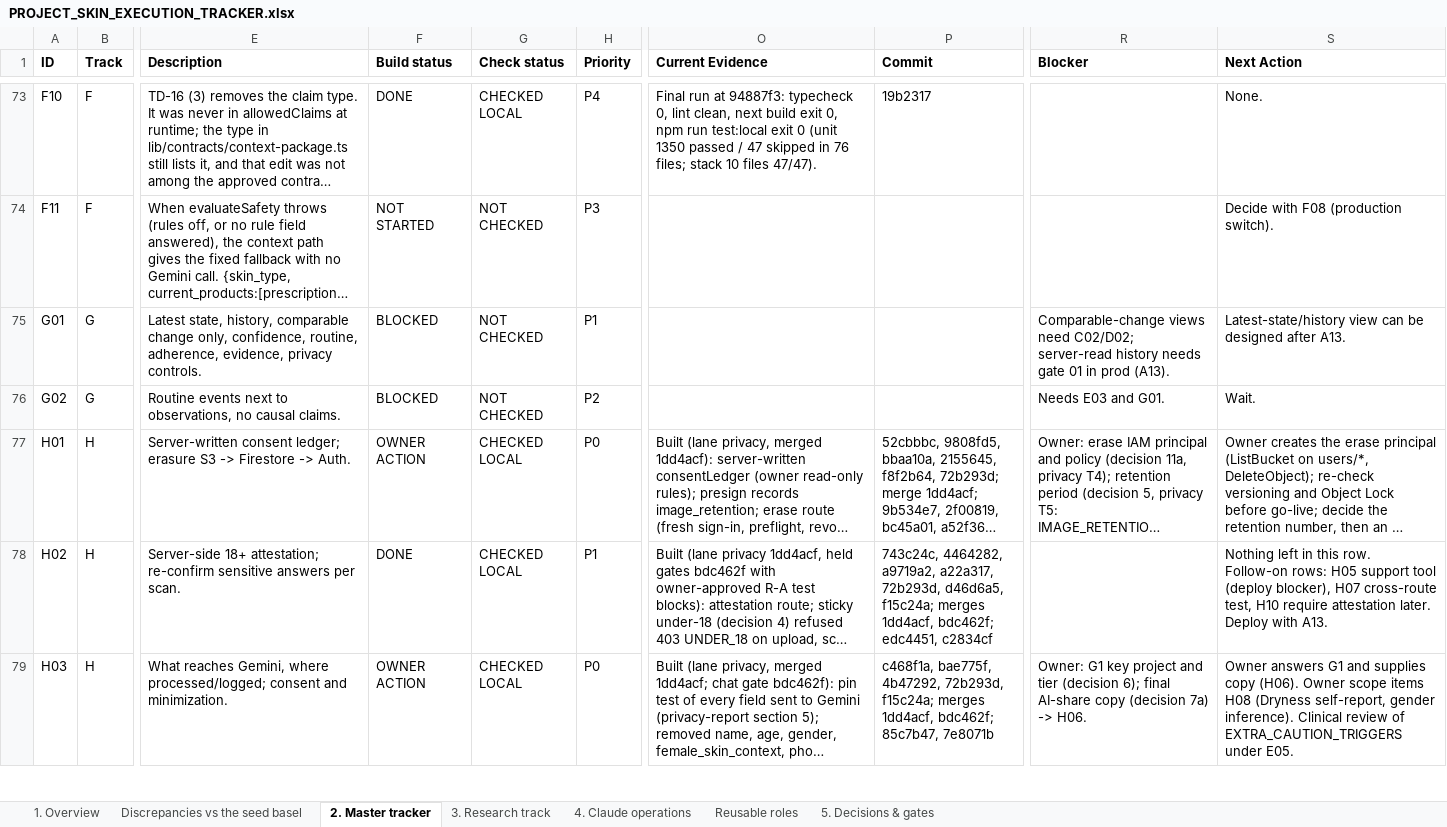
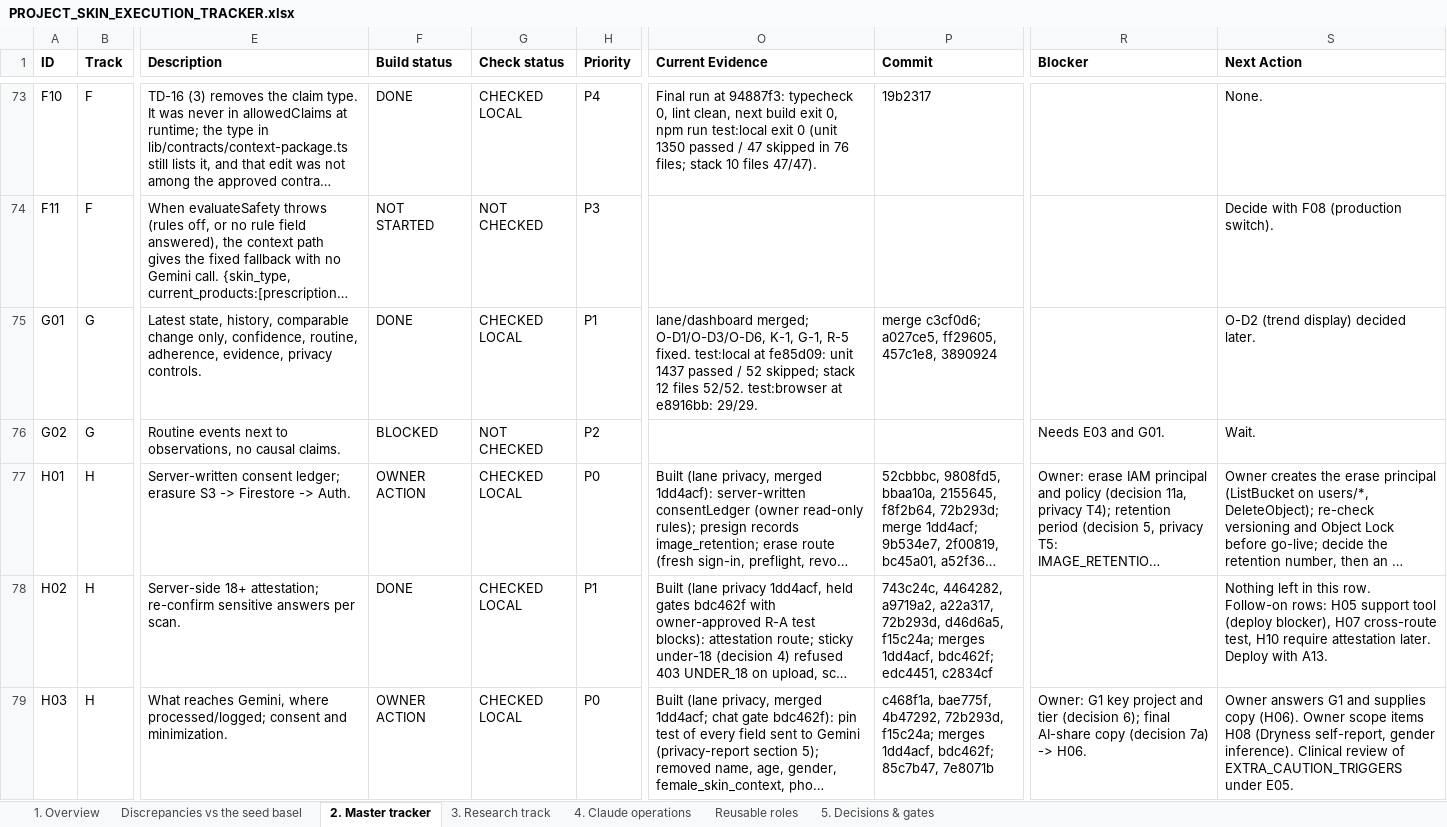
Before and after one commit to Divit-aggarwal/skin-check, an Excel workbook: docs/PROJECT_SKIN_EXECUTION_TRACKER.xlsx, sheet 2. Master tracker, drawn as a sheet; only a part is shown, gaps mark what is left out; long unchanged cells end in …; values as stored, in another font and other column widths than the file's, no borders; the diff covers the shown part only; the diff names each change by its address in the sheet, - before the commit and + after, or states it on an @@ line.

```diff
--- a/docs/PROJECT_SKIN_EXECUTION_TRACKER.xlsx (sheet 2. Master tracker)
+++ b/docs/PROJECT_SKIN_EXECUTION_TRACKER.xlsx (sheet 2. Master tracker)
-F75 (Build status): BLOCKED
+F75 (Build status): DONE
-G75 (Check status): NOT CHECKED
+G75 (Check status): CHECKED LOCAL
-O75 (Current Evidence): (empty)
+O75 (Current Evidence): lane/dashboard merged; O-D1/O-D3/O-D6, K-1, G-1, R-5 fixed. test:local at fe85d09: unit 1437 passed / 52 skipped; stack 12 files 52/52. test:browser at e8916bb: 29/29.
-P75 (Commit): (empty)
+P75 (Commit): merge c3cf0d6; a027ce5, ff29605, 457c1e8, 3890924
-R75 (Blocker): Comparable-change views need C02/D02; server-read history needs gate 01 in prod (A13).
+R75 (Blocker): (empty)
-S75 (Next Action): Latest-state/history view can be designed after A13.
+S75 (Next Action): O-D2 (trend display) decided later.
```
Also changed, not shown: 23 edited cells elsewhere in this sheet, sheet 1. Overview, 1 other file.
